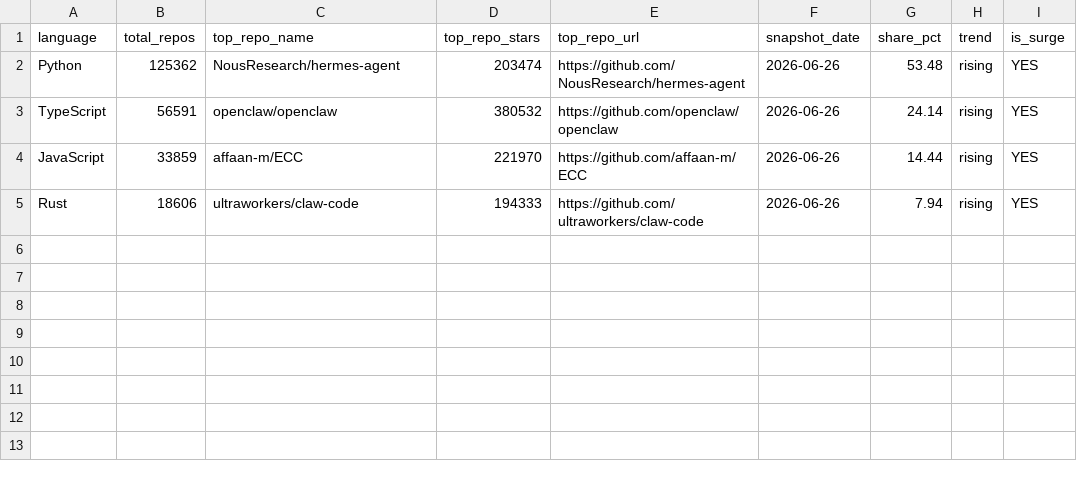
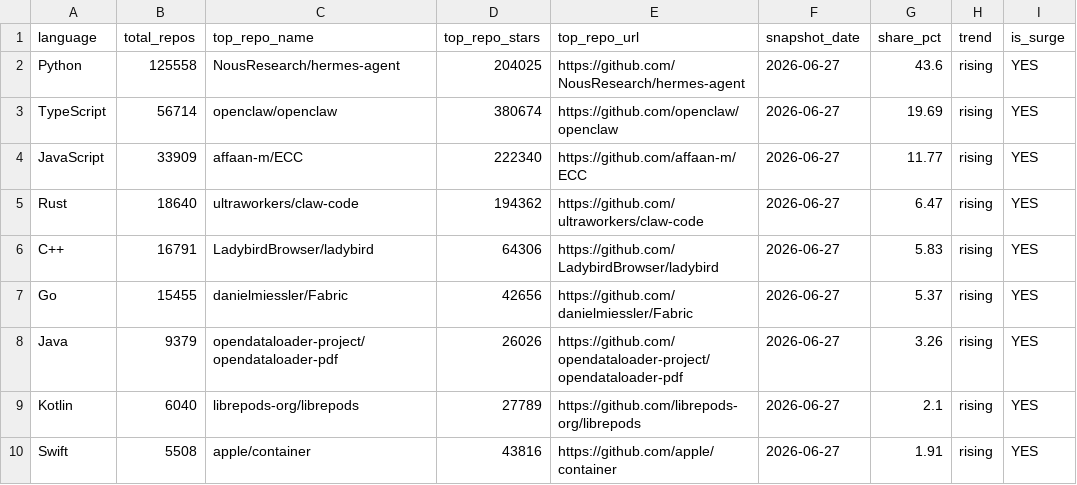
Before and after one commit to GhalaAlsulami/github-trends-observatory, a CSV file: data/analysis.csv, drawn as a sheet.

```diff
--- a/data/analysis.csv
+++ b/data/analysis.csv
@@ -1,5 +1,10 @@
 language,total_repos,top_repo_name,top_repo_stars,top_repo_url,snapshot_date,share_pct,trend,is_surge
-Python,125362,NousResearch/hermes-agent,203474,https://github.com/NousResearch/hermes-agent,2026-06-26,53.48,rising,YES
-TypeScript,56591,openclaw/openclaw,380532,https://github.com/openclaw/openclaw,2026-06-26,24.14,rising,YES
-JavaScript,33859,affaan-m/ECC,221970,https://github.com/affaan-m/ECC,2026-06-26,14.44,rising,YES
-Rust,18606,ultraworkers/claw-code,194333,https://github.com/ultraworkers/claw-code,2026-06-26,7.94,rising,YES
+Python,125558,NousResearch/hermes-agent,204025,https://github.com/NousResearch/hermes-agent,2026-06-27,43.6,rising,YES
+TypeScript,56714,openclaw/openclaw,380674,https://github.com/openclaw/openclaw,2026-06-27,19.69,rising,YES
+JavaScript,33909,affaan-m/ECC,222340,https://github.com/affaan-m/ECC,2026-06-27,11.77,rising,YES
+Rust,18640,ultraworkers/claw-code,194362,https://github.com/ultraworkers/claw-code,2026-06-27,6.47,rising,YES
+C++,16791,LadybirdBrowser/ladybird,64306,https://github.com/LadybirdBrowser/ladybird,2026-06-27,5.83,rising,YES
+Go,15455,danielmiessler/Fabric,42656,https://github.com/danielmiessler/Fabric,2026-06-27,5.37,rising,YES
+Java,9379,opendataloader-project/opendataloader-pdf,26026,https://github.com/opendataloader-project/opendataloader-pdf,2026-06-27,3.26,rising,YES
+Kotlin,6040,librepods-org/librepods,27789,https://github.com/librepods-org/librepods,2026-06-27,2.1,rising,YES
+Swift,5508,apple/container,43816,https://github.com/apple/container,2026-06-27,1.91,rising,YES
```
Also changed, not shown: data/snapshots.csv.
